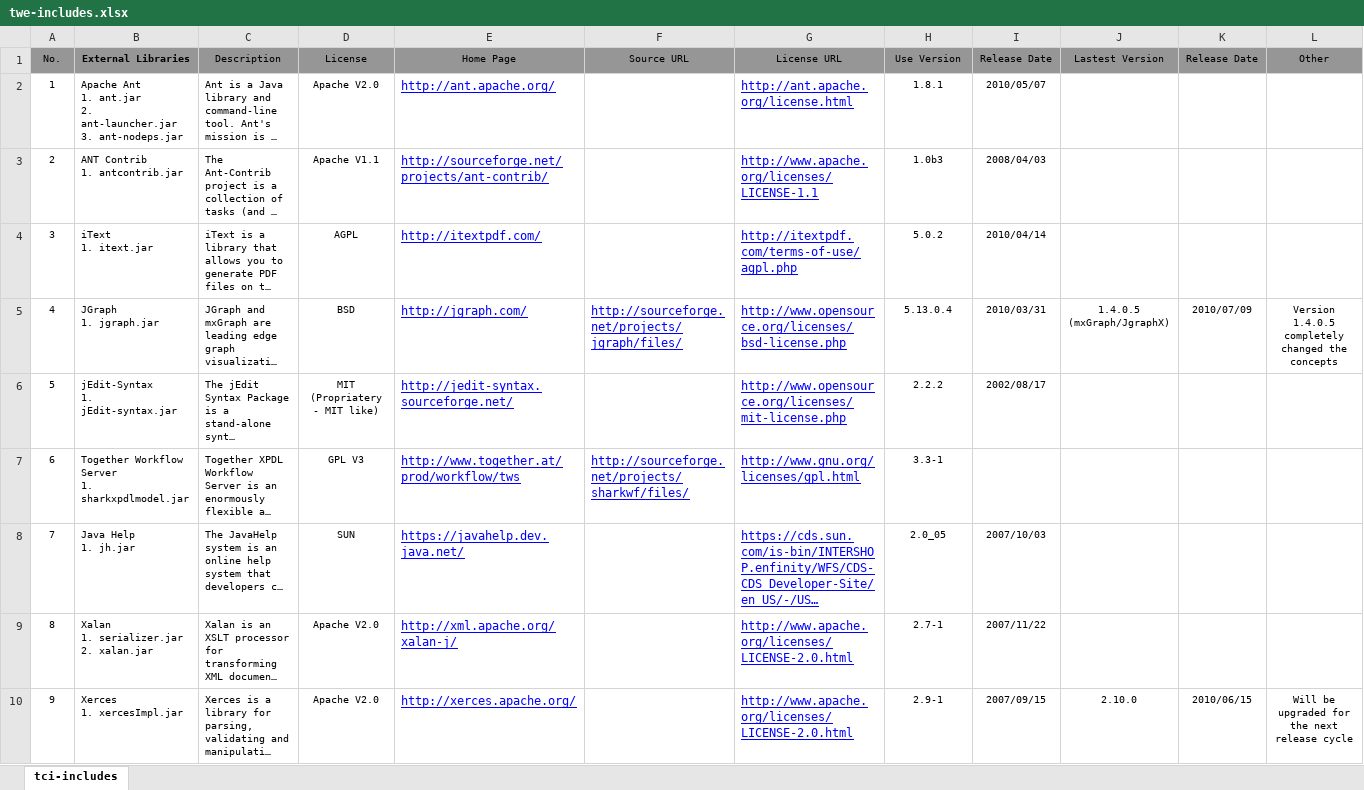
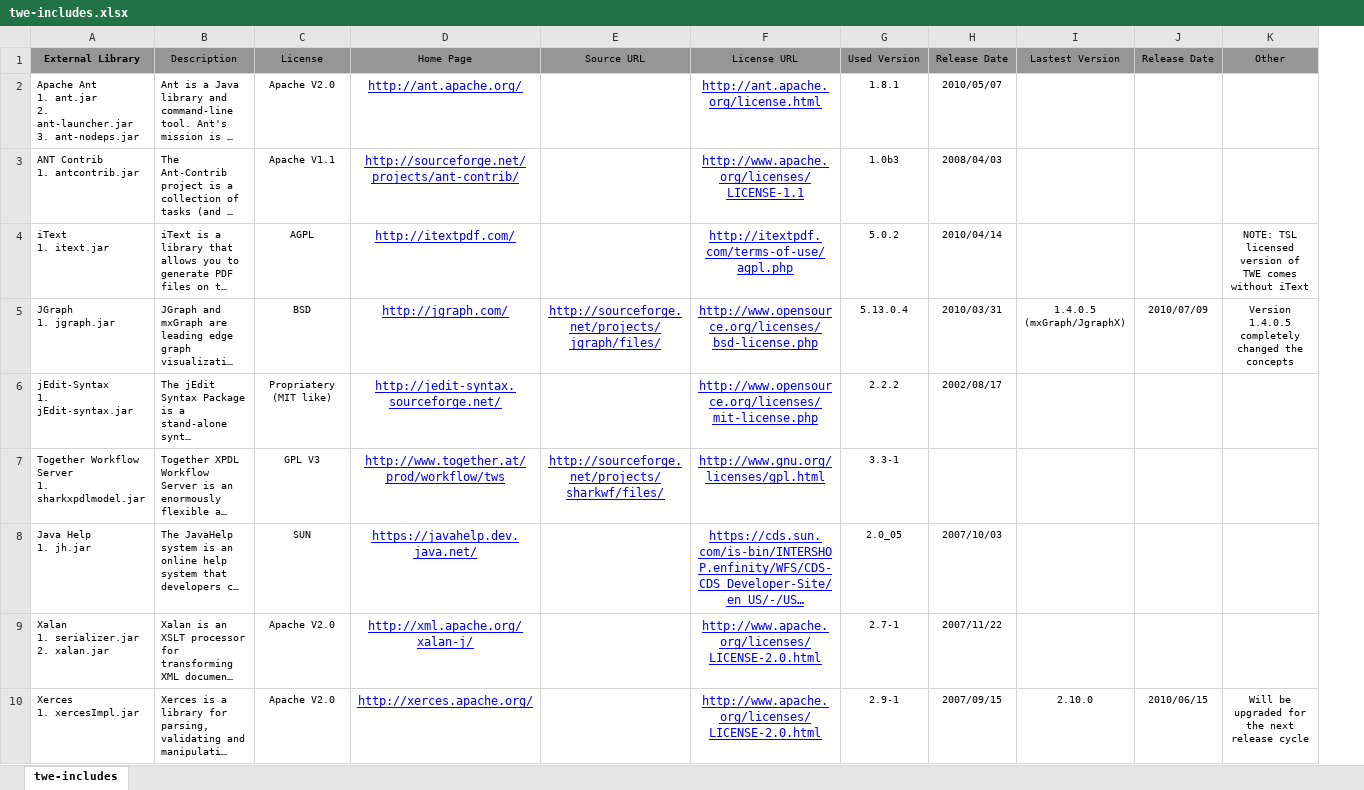
Before and after one commit to Shoobx/JaWE, an Excel workbook: licenses/twe-includes.xlsx, sheet twe-includes, drawn as a sheet; only a part is shown; long unchanged cells end in …; values as stored, in another font and other column widths than the file's, no borders; removed rows and columns are numbered as before the commit, all else as after; ↵ is a line break in a cell; the diff covers the shown part only; the diff names each change by its address in the sheet, - before the commit and + after, or states it on an @@ line.

```diff
--- a/licenses/twe-includes.xlsx (sheet twe-includes)
+++ b/licenses/twe-includes.xlsx (sheet twe-includes)
-sheet tab: tci-includes
+sheet tab: twe-includes
-column A (No.), rows 2-10: 1 | 2 | 3 | 4 | 5 | 6 | 7 | 8 | 9
-A1: External Libraries
+A1: External Library
-G1: Use Version
+G1: Used Version
-D2:D4 alignment: left
+D2:D4 alignment: center
-F2:F4 alignment: left
+F2:F4 alignment: center
-K4 (Other): (empty)
+K4 (Other): NOTE: TSL licensed version of TWE comes without iText
-D5:F5 alignment: left
+D5:F5 alignment: center
-C6 (License): MIT (Propriatery - MIT like)
+C6 (License): Propriatery ↵ (MIT like)
-D6 alignment: left
+D6 alignment: center
-F6 alignment: left
+F6 alignment: center
-D7:F7 alignment: left
+D7:F7 alignment: center
-D8:D10 alignment: left
+D8:D10 alignment: center
-F8:F10 alignment: left
+F8:F10 alignment: center
```
Also changed, not shown: 1 edited cell and cell formats elsewhere in this sheet, 2 other files.
